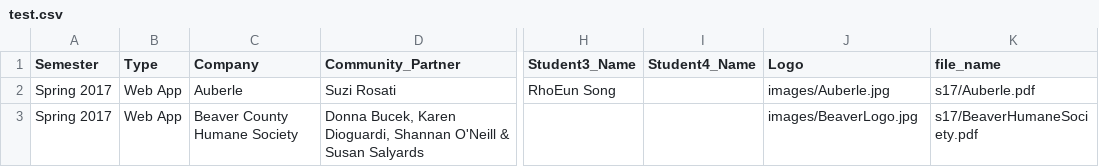
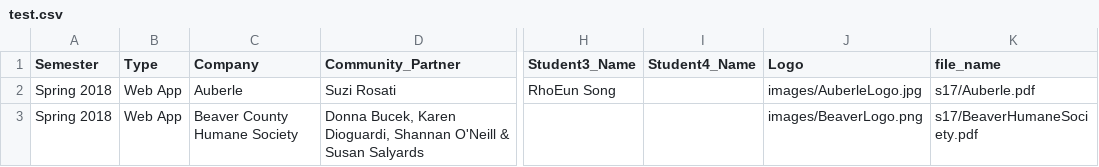
Before and after one commit to cmu-is-projects/373Site, a CSV file: Code/templating/test.csv, drawn as a sheet; only a part is shown, gaps mark what is left out; the diff covers the shown part only; the diff names each change by its address in the sheet, - before the commit and + after, or states it on an @@ line.

```diff
--- a/Code/templating/test.csv
+++ b/Code/templating/test.csv
-A2:A3 (Semester): Spring 2017
+A2:A3 (Semester): Spring 2018
-J2 (Logo): images/Auberle.jpg
+J2 (Logo): images/AuberleLogo.jpg
-J3 (Logo): images/BeaverLogo.jpg
+J3 (Logo): images/BeaverLogo.png
```
Also changed, not shown: 5 added rows elsewhere in this file, 3 other files.
